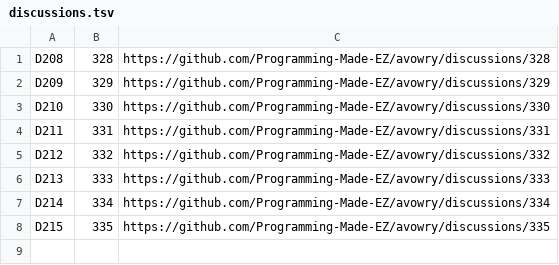
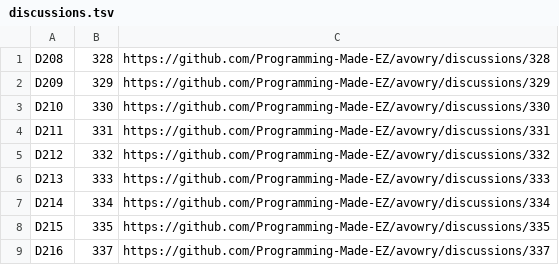
Before and after one commit to Programming-Made-EZ/avowry, a TSV file: .mob/records/discussions.tsv, drawn as a sheet; the diff names each change by its address in the sheet, - before the commit and + after, or states it on an @@ line.

Commit message:
Decider D216 recorded as adopted at the confirmation step: the card 178 declaration and card text; the Discussions log

```diff
--- a/.mob/records/discussions.tsv
+++ b/.mob/records/discussions.tsv
+row 9: D216 | 337 | https://github.com/Programming-Made-EZ/avowry/discussions/337
```
Also changed, not shown: 5 other files.
